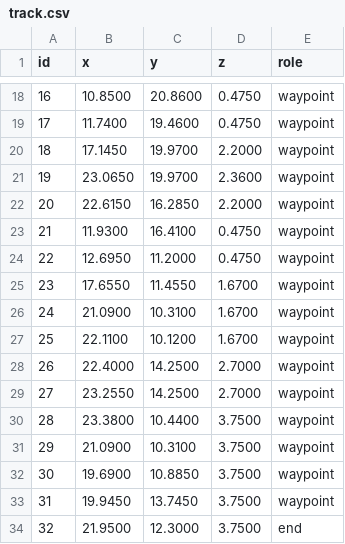
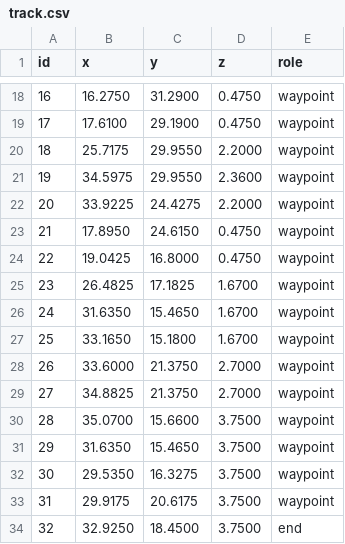
Before and after one commit to DelinaLalbosco/flying_mode, a CSV file: track/data/track.csv, drawn as a sheet; only a part is shown, gaps mark what is left out; the diff covers the shown part only.

```diff
--- a/track/data/track.csv
+++ b/track/data/track.csv
@@ -18,17 +18,17 @@ id,x,y,z,role
-16,10.8500,20.8600,0.4750,waypoint
-17,11.7400,19.4600,0.4750,waypoint
-18,17.1450,19.9700,2.2000,waypoint
-19,23.0650,19.9700,2.3600,waypoint
-20,22.6150,16.2850,2.2000,waypoint
-21,11.9300,16.4100,0.4750,waypoint
-22,12.6950,11.2000,0.4750,waypoint
-23,17.6550,11.4550,1.6700,waypoint
-24,21.0900,10.3100,1.6700,waypoint
-25,22.1100,10.1200,1.6700,waypoint
-26,22.4000,14.2500,2.7000,waypoint
-27,23.2550,14.2500,2.7000,waypoint
-28,23.3800,10.4400,3.7500,waypoint
-29,21.0900,10.3100,3.7500,waypoint
-30,19.6900,10.8850,3.7500,waypoint
-31,19.9450,13.7450,3.7500,waypoint
-32,21.9500,12.3000,3.7500,end
+16,16.2750,31.2900,0.4750,waypoint
+17,17.6100,29.1900,0.4750,waypoint
+18,25.7175,29.9550,2.2000,waypoint
+19,34.5975,29.9550,2.3600,waypoint
+20,33.9225,24.4275,2.2000,waypoint
+21,17.8950,24.6150,0.4750,waypoint
+22,19.0425,16.8000,0.4750,waypoint
+23,26.4825,17.1825,1.6700,waypoint
+24,31.6350,15.4650,1.6700,waypoint
+25,33.1650,15.1800,1.6700,waypoint
+26,33.6000,21.3750,2.7000,waypoint
+27,34.8825,21.3750,2.7000,waypoint
+28,35.0700,15.6600,3.7500,waypoint
+29,31.6350,15.4650,3.7500,waypoint
+30,29.5350,16.3275,3.7500,waypoint
+31,29.9175,20.6175,3.7500,waypoint
+32,32.9250,18.4500,3.7500,end
```
Also changed, not shown: 31 edited cells elsewhere in this file, 9 other files.
